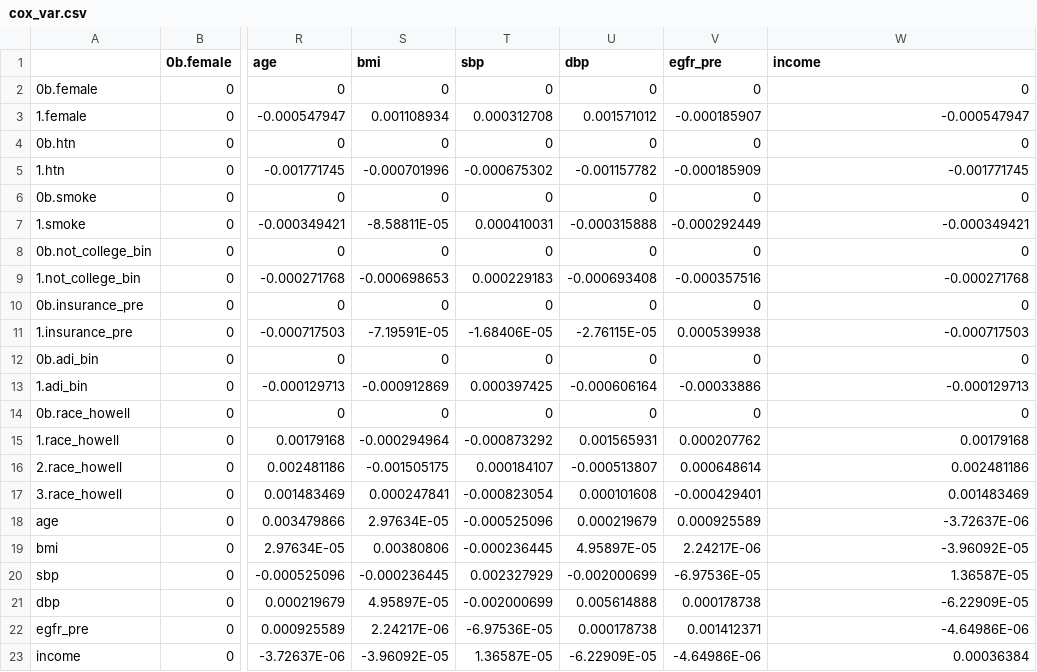
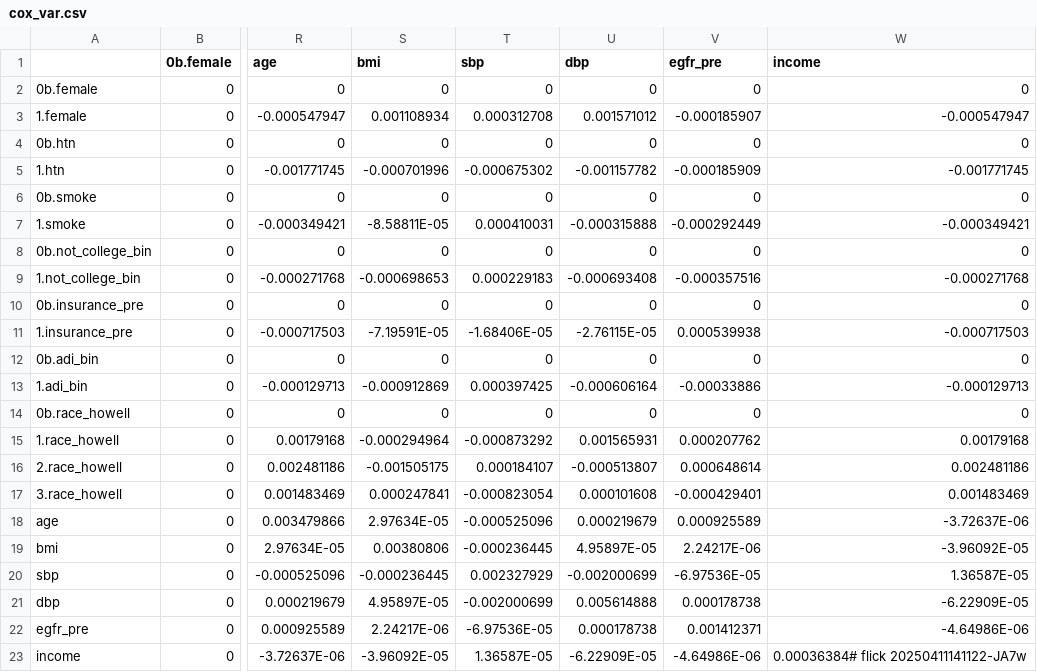
Before and after one commit to abikesa/gtpci-forum, a CSV file: kitabo/ensi/testbin/test4/assets/csv/cox_var.csv, drawn as a sheet; only a part is shown, gaps mark what is left out; the diff names each change by its address in the sheet, - before the commit and + after, or states it on an @@ line.

Commit message:
kitabo/ensi/testbin/test4/assets/csv/cox_var.csv

```diff
--- a/kitabo/ensi/testbin/test4/assets/csv/cox_var.csv
+++ b/kitabo/ensi/testbin/test4/assets/csv/cox_var.csv
-W23 (income): 0.00036384
+W23 (income): 0.00036384# flick 20250411141122-JA7w
```
